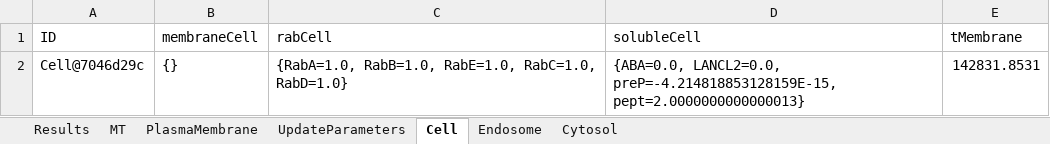
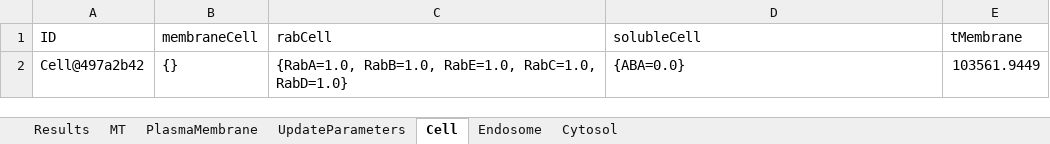
Before and after one commit to franconieto/endomembraneSystem, an Excel workbook: out-1.0.xlsx, sheet Cell, drawn as a sheet; values as stored, in another font and other column widths than the file's, no borders; removed rows and columns are numbered as before the commit, all else as after; the diff names each change by its address in the sheet, - before the commit and + after, or states it on an @@ line.

```diff
--- a/out-1.0.xlsx (sheet Cell)
+++ b/out-1.0.xlsx (sheet Cell)
-row 2: Cell@7046d29c | {} | {RabA=1.0, RabB=1.0, RabE=1.0, RabC=1.0, RabD=1.0} | {ABA=0.0, LANCL2=0.0, preP=-4.214818853128159E-15, pept=2.0000000000000013} | 142831.8531
+row 2: Cell@497a2b42 | {} | {RabA=1.0, RabB=1.0, RabE=1.0, RabC=1.0, RabD=1.0} | {ABA=0.0} | 103561.9449
```
Also changed, not shown: sheet Cytosol, sheet Endosome, sheet MT, sheet PlasmaMembrane, sheet UpdateParameters, sheet Results, InputIntrTransp3-16-8.xlsm, InputIntrTransp3.xlsm, 9 other files.
